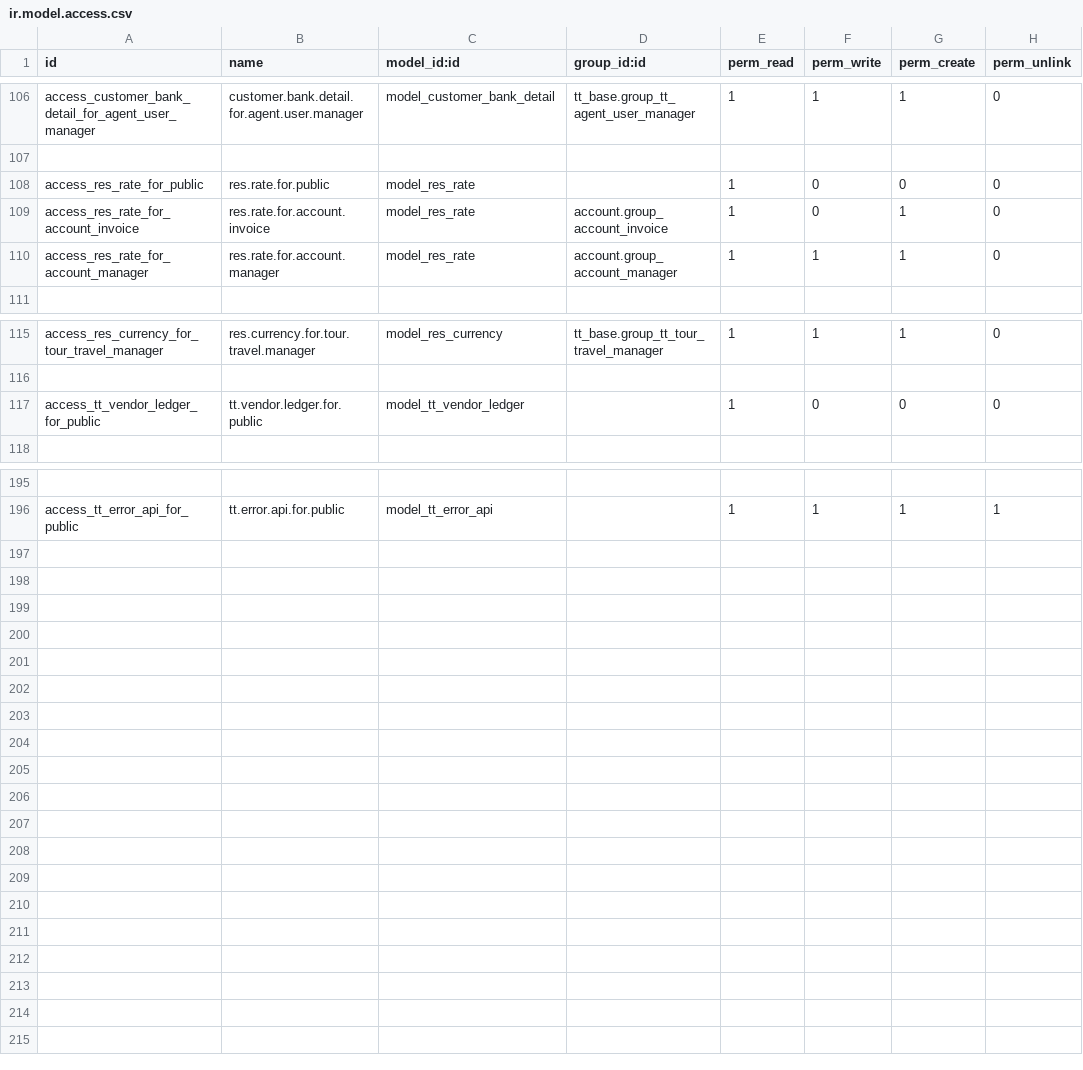
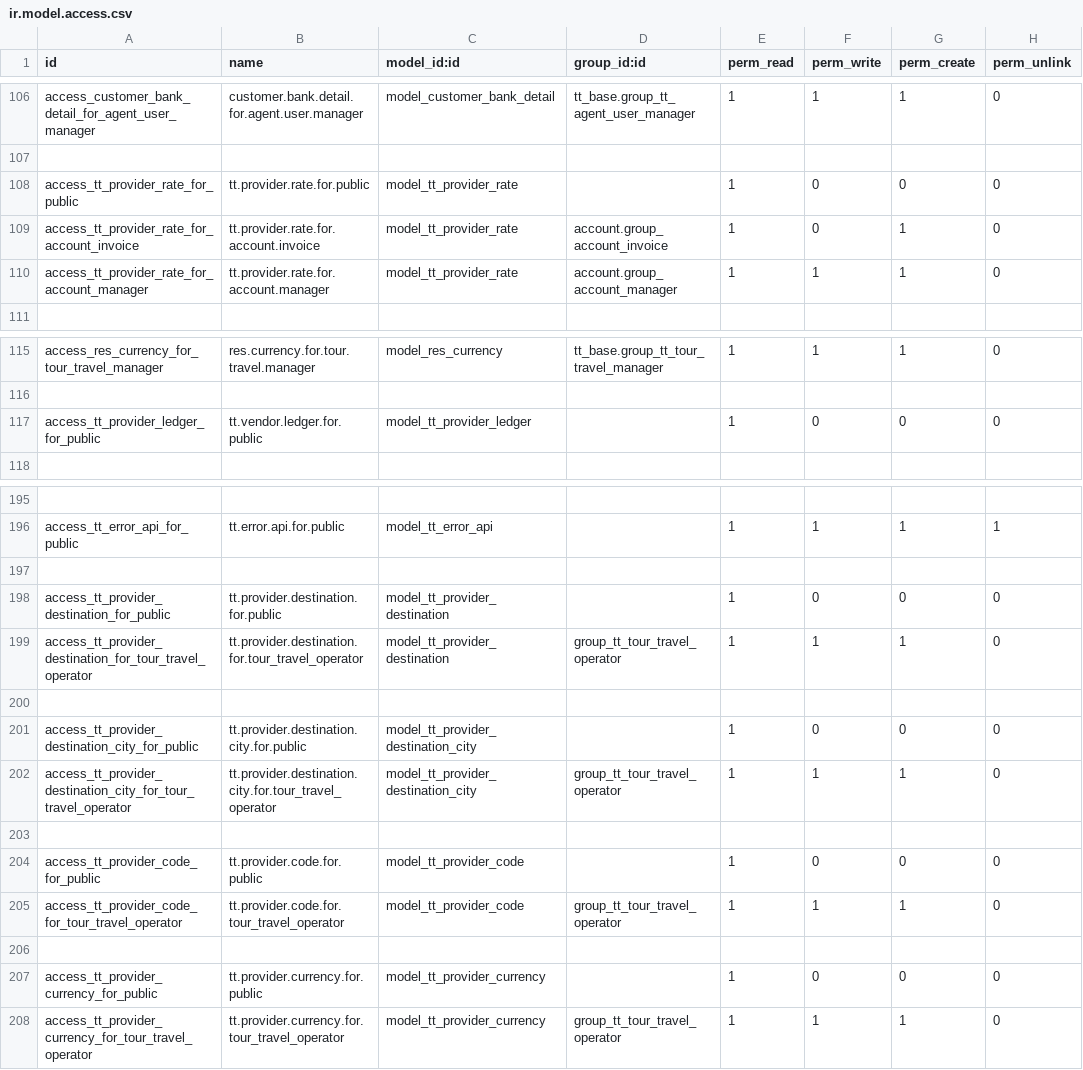
Before and after one commit to andygunawan96/odoo12_addons_tour_travel, a CSV file: tt_base/security/ir.model.access.csv, drawn as a sheet; only a part is shown, gaps mark what is left out; the diff names each change by its address in the sheet, - before the commit and + after, or states it on an @@ line.

```diff
--- a/tt_base/security/ir.model.access.csv
+++ b/tt_base/security/ir.model.access.csv
-A108 (id): access_res_rate_for_public
+A108 (id): access_tt_provider_rate_for_public
-B108 (name): res.rate.for.public
+B108 (name): tt.provider.rate.for.public
-C108:C110 (model_id:id): model_res_rate
+C108:C110 (model_id:id): model_tt_provider_rate
-A109 (id): access_res_rate_for_account_invoice
+A109 (id): access_tt_provider_rate_for_account_invoice
-B109 (name): res.rate.for.account.invoice
+B109 (name): tt.provider.rate.for.account.invoice
-A110 (id): access_res_rate_for_account_manager
+A110 (id): access_tt_provider_rate_for_account_manager
-B110 (name): res.rate.for.account.manager
+B110 (name): tt.provider.rate.for.account.manager
-A117 (id): access_tt_vendor_ledger_for_public
+A117 (id): access_tt_provider_ledger_for_public
-C117 (model_id:id): model_tt_vendor_ledger
+C117 (model_id:id): model_tt_provider_ledger
+row 197: (empty)
+row 198: access_tt_provider_destination_for_public | tt.provider.destination.for.public | model_tt_provider_destination |  | 1 | 0 | 0 | 0
+row 199: access_tt_provider_destination_for_tour_travel_operator | tt.provider.destination.for.tour_travel_operator | model_tt_provider_destination | group_tt_tour_travel_operator | 1 | 1 | 1 | 0
+row 200: (empty)
+row 201: access_tt_provider_destination_city_for_public | tt.provider.destination.city.for.public | model_tt_provider_destination_city |  | 1 | 0 | 0 | 0
+row 202: access_tt_provider_destination_city_for_tour_travel_operator | tt.provider.destination.city.for.tour_travel_operator | model_tt_provider_destination_city | group_tt_tour_travel_operator | 1 | 1 | 1 | 0
+row 203: (empty)
+row 204: access_tt_provider_code_for_public | tt.provider.code.for.public | model_tt_provider_code |  | 1 | 0 | 0 | 0
+row 205: access_tt_provider_code_for_tour_travel_operator | tt.provider.code.for.tour_travel_operator | model_tt_provider_code | group_tt_tour_travel_operator | 1 | 1 | 1 | 0
+row 206: (empty)
+row 207: access_tt_provider_currency_for_public | tt.provider.currency.for.public | model_tt_provider_currency |  | 1 | 0 | 0 | 0
+row 208: access_tt_provider_currency_for_tour_travel_operator | tt.provider.currency.for.tour_travel_operator | model_tt_provider_currency | group_tt_tour_travel_operator | 1 | 1 | 1 | 0
```
Also changed, not shown: 28 other files.
